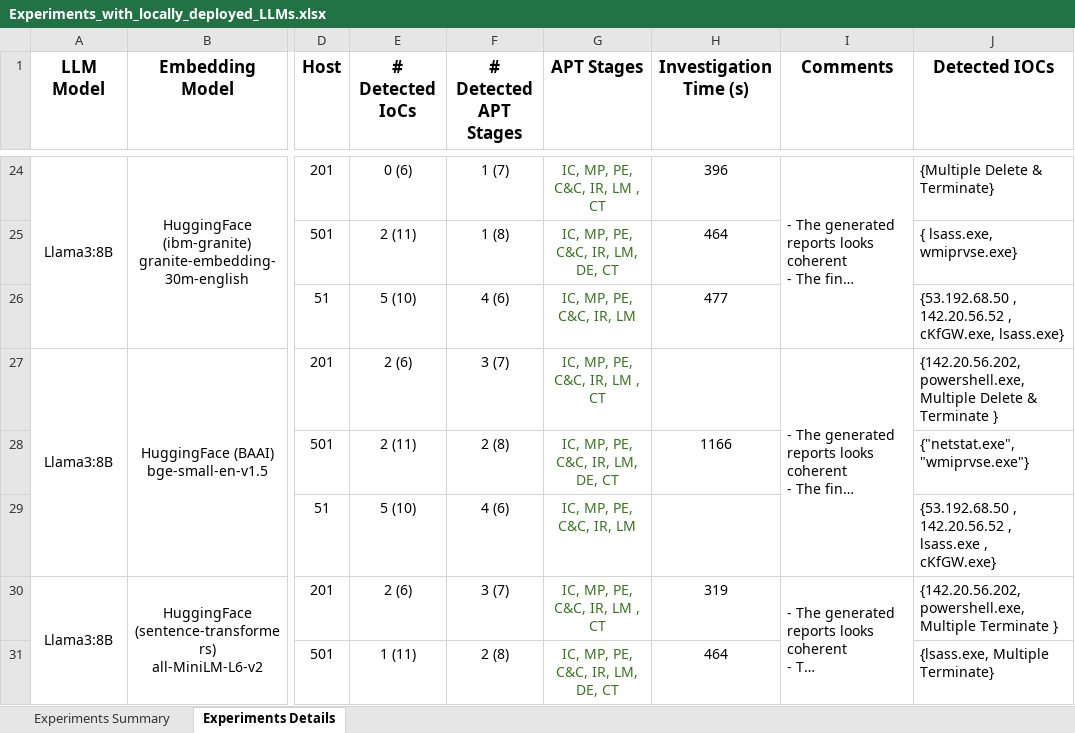
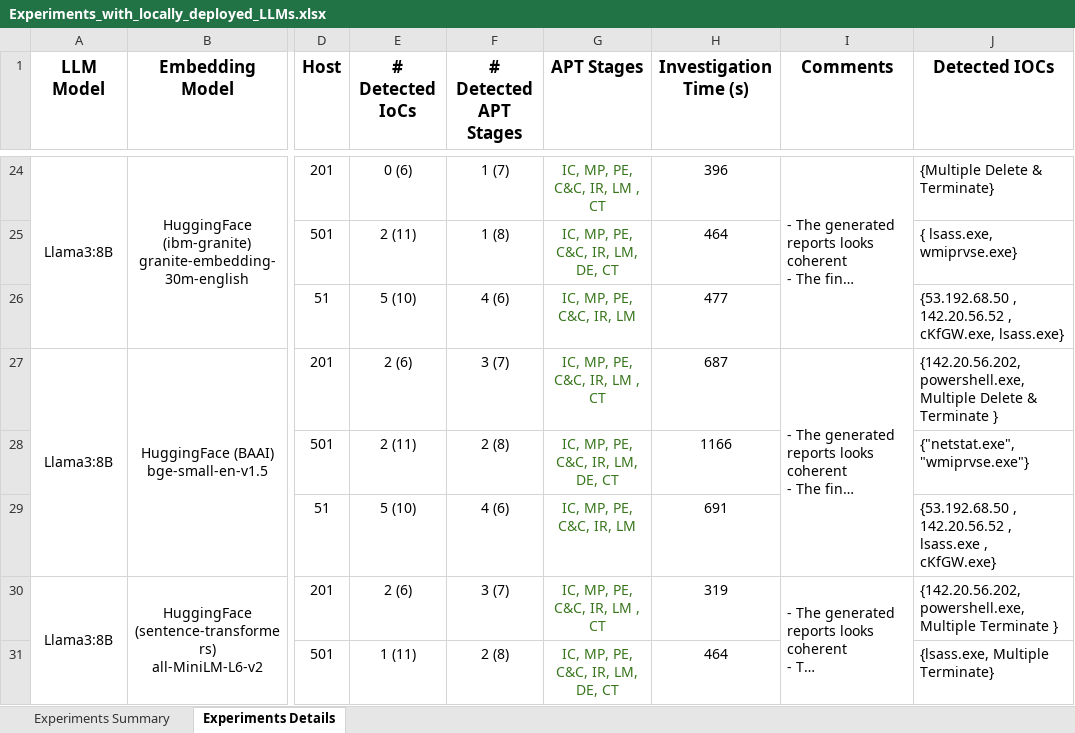
Before and after one commit to CoDS-GCS/OCR-APT, an Excel workbook: Experiments_with_locally_deployed_LLMs.xlsx, sheet Experiments Details, drawn as a sheet; only a part is shown, gaps mark what is left out; long unchanged cells end in …; values as stored, in another font and other column widths than the file's, no borders; charts and pictures not drawn; the diff names each change by its address in the sheet, - before the commit and + after, or states it on an @@ line.

Commit message:
include experiment results with locally deployed LLMs

```diff
--- a/Experiments_with_locally_deployed_LLMs.xlsx (sheet Experiments Details)
+++ b/Experiments_with_locally_deployed_LLMs.xlsx (sheet Experiments Details)
-H27 (Investigation Time (s)): (empty)
+H27 (Investigation Time (s)): 687
-H29 (Investigation Time (s)): (empty)
+H29 (Investigation Time (s)): 691
```
